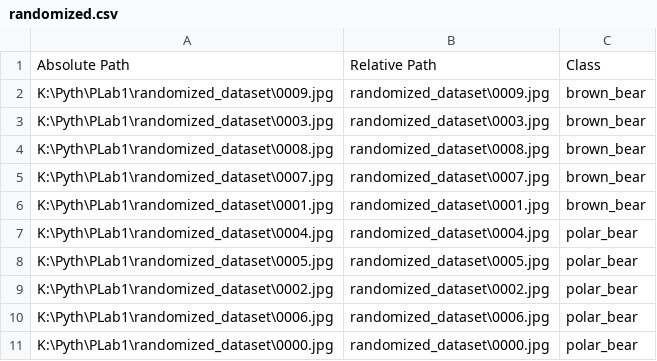
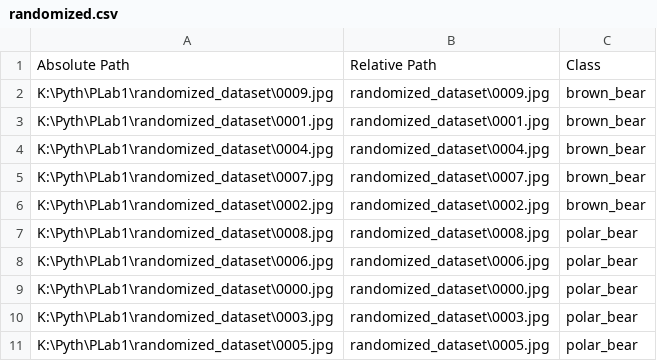
Before and after one commit to itsecd/python, a CSV file: randomized.csv, drawn as a sheet.

```diff
--- a/randomized.csv
+++ b/randomized.csv
@@ -2,10 +2,10 @@ Absolute Path,Relative Path,Class
 K:\Pyth\PLab1\randomized_dataset\0009.jpg,randomized_dataset\0009.jpg,brown_bear
-K:\Pyth\PLab1\randomized_dataset\0003.jpg,randomized_dataset\0003.jpg,brown_bear
-K:\Pyth\PLab1\randomized_dataset\0008.jpg,randomized_dataset\0008.jpg,brown_bear
+K:\Pyth\PLab1\randomized_dataset\0001.jpg,randomized_dataset\0001.jpg,brown_bear
+K:\Pyth\PLab1\randomized_dataset\0004.jpg,randomized_dataset\0004.jpg,brown_bear
 K:\Pyth\PLab1\randomized_dataset\0007.jpg,randomized_dataset\0007.jpg,brown_bear
-K:\Pyth\PLab1\randomized_dataset\0001.jpg,randomized_dataset\0001.jpg,brown_bear
-K:\Pyth\PLab1\randomized_dataset\0004.jpg,randomized_dataset\0004.jpg,polar_bear
-K:\Pyth\PLab1\randomized_dataset\0005.jpg,randomized_dataset\0005.jpg,polar_bear
-K:\Pyth\PLab1\randomized_dataset\0002.jpg,randomized_dataset\0002.jpg,polar_bear
+K:\Pyth\PLab1\randomized_dataset\0002.jpg,randomized_dataset\0002.jpg,brown_bear
+K:\Pyth\PLab1\randomized_dataset\0008.jpg,randomized_dataset\0008.jpg,polar_bear
 K:\Pyth\PLab1\randomized_dataset\0006.jpg,randomized_dataset\0006.jpg,polar_bear
 K:\Pyth\PLab1\randomized_dataset\0000.jpg,randomized_dataset\0000.jpg,polar_bear
+K:\Pyth\PLab1\randomized_dataset\0003.jpg,randomized_dataset\0003.jpg,polar_bear
+K:\Pyth\PLab1\randomized_dataset\0005.jpg,randomized_dataset\0005.jpg,polar_bear
```
Also changed, not shown: 4 other files.
